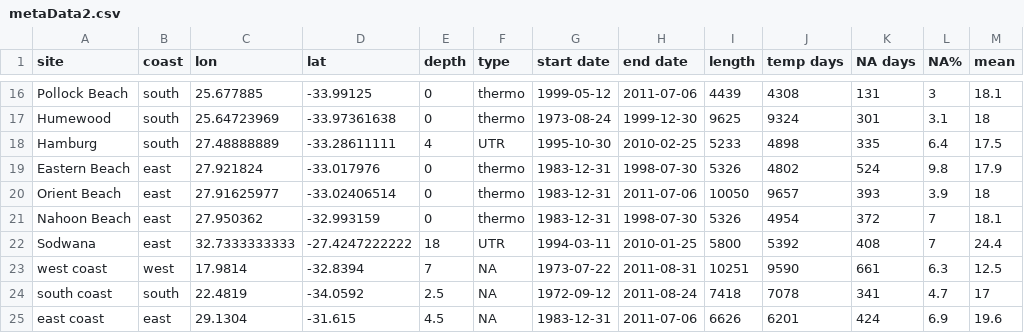
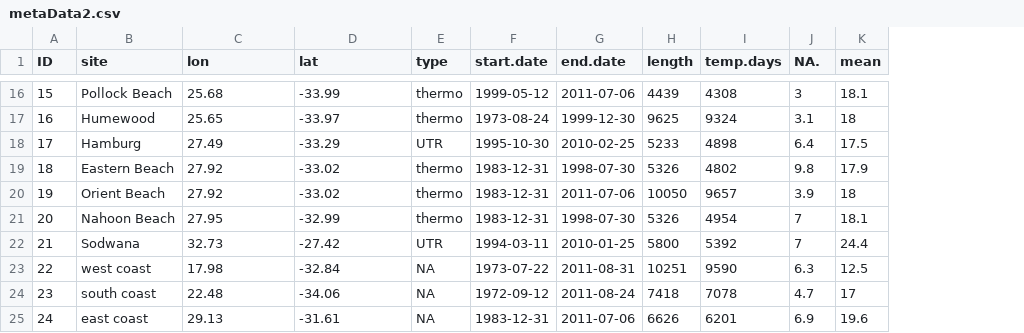
Before and after one commit to robwschlegel/MHW, a CSV file: data/metaData2.csv, drawn as a sheet; only a part is shown, gaps mark what is left out; removed rows and columns are numbered as before the commit, all else as after; the diff covers the shown part only; the diff names each change by its address in the sheet, - before the commit and + after, or states it on an @@ line.

Commit message:
Calculated all results according to the methodology as decided upon over the previous month. Coastal co-occurrence rates must still be calculated. The corresponding write up for the calculations made here have also been made on the dropbox document.

```diff
--- a/data/metaData2.csv
+++ b/data/metaData2.csv
+column A (ID), rows 16-25: 15 | 16 | 17 | 18 | 19 | 20 | 21 | 22 | 23 | 24
-column B (coast), rows 16-25: south | south | south | east | east | east | east | west | south | east
-column E (depth), rows 16-25: 0 | 0 | 4 | 0 | 0 | 0 | 18 | 7 | 2.5 | 4.5
-column K (NA days), rows 16-25: 131 | 301 | 335 | 524 | 393 | 372 | 408 | 661 | 341 | 424
-F1: start date
+F1: start.date
-G1: end date
+G1: end.date
-I1: temp days
+I1: temp.days
-J1: NA%
+J1: NA.
-C16 (lon): 25.677885
+C16 (lon): 25.68
-D16 (lat): -33.99125
+D16 (lat): -33.99
-C17 (lon): 25.64723969
+C17 (lon): 25.65
-D17 (lat): -33.97361638
+D17 (lat): -33.97
-C18 (lon): 27.48888889
+C18 (lon): 27.49
-D18 (lat): -33.28611111
+D18 (lat): -33.29
-C19 (lon): 27.921824
+C19 (lon): 27.92
-D19 (lat): -33.017976
+D19 (lat): -33.02
-C20 (lon): 27.91625977
+C20 (lon): 27.92
-D20 (lat): -33.02406514
+D20 (lat): -33.02
-C21 (lon): 27.950362
+C21 (lon): 27.95
-D21 (lat): -32.993159
+D21 (lat): -32.99
-C22 (lon): 32.7333333333
+C22 (lon): 32.73
-D22 (lat): -27.4247222222
+D22 (lat): -27.42
-C23 (lon): 17.9814
+C23 (lon): 17.98
-D23 (lat): -32.8394
+D23 (lat): -32.84
-C24 (lon): 22.4819
+C24 (lon): 22.48
-D24 (lat): -34.0592
+D24 (lat): -34.06
-C25 (lon): 29.1304
+C25 (lon): 29.13
-D25 (lat): -31.615
+D25 (lat): -31.61
```
Also changed, not shown: 28 edited cells elsewhere in this file, 13 other files.
